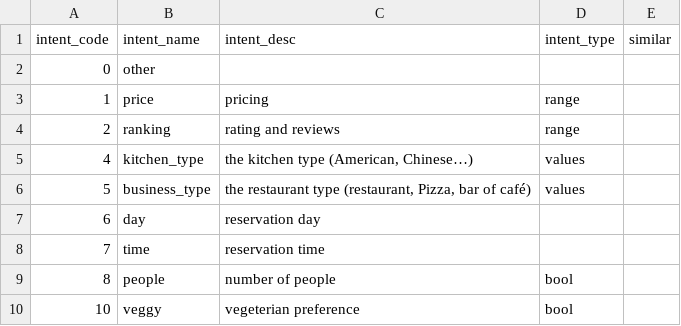
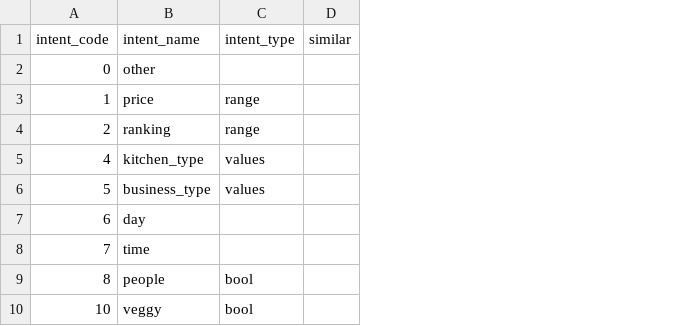
Before and after one commit to amirashiri/chatbot, a CSV file: intent_codes.csv, drawn as a sheet; only a part is shown; the diff names each change by its address in the sheet, - before the commit and + after, or states it on an @@ line.

Commit message:
data

```diff
--- a/intent_codes.csv
+++ b/intent_codes.csv
-column C (intent_desc), rows 3-10: pricing | rating and reviews | the kitchen type (American, Chinese…) | the restaurant type (restaurant, Pizza, bar of café) | reservation day | reservation time | number of people | vegeterian preference
```
